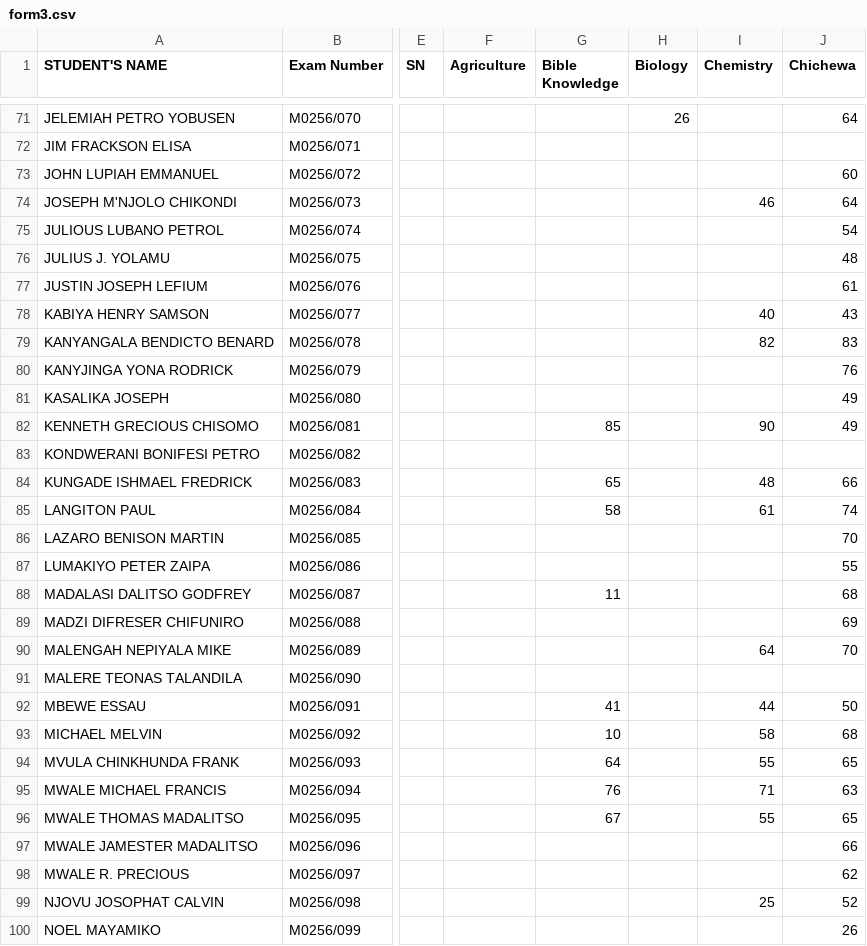
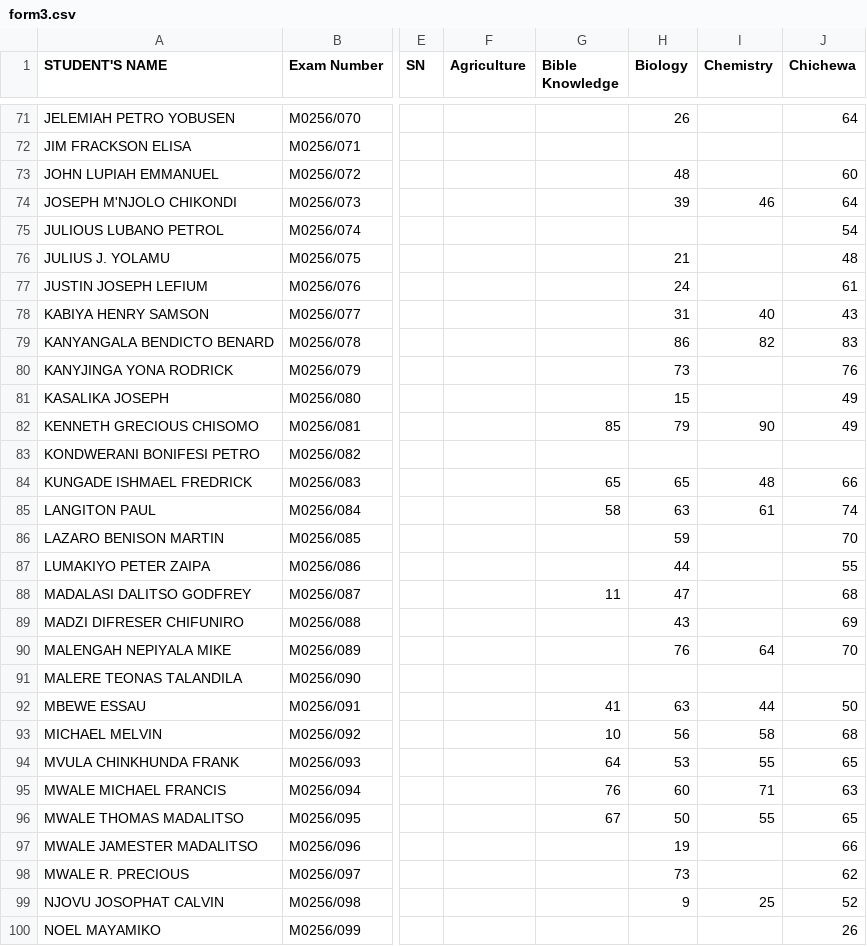
Before and after one commit to enitac/c, a CSV file: form3.csv, drawn as a sheet; only a part is shown, gaps mark what is left out; the diff covers the shown part only; the diff names each change by its address in the sheet, - before the commit and + after, or states it on an @@ line.

Commit message:
Update: form3 - Biology (10/2/2026, 5:04:10 AM)

```diff
--- a/form3.csv
+++ b/form3.csv
-H73 (Biology): (empty)
+H73 (Biology): 48
-H74 (Biology): (empty)
+H74 (Biology): 39
-H76 (Biology): (empty)
+H76 (Biology): 21
-H77 (Biology): (empty)
+H77 (Biology): 24
-H78 (Biology): (empty)
+H78 (Biology): 31
-H79 (Biology): (empty)
+H79 (Biology): 86
-H80 (Biology): (empty)
+H80 (Biology): 73
-H81 (Biology): (empty)
+H81 (Biology): 15
-H82 (Biology): (empty)
+H82 (Biology): 79
-H84 (Biology): (empty)
+H84 (Biology): 65
-H85 (Biology): (empty)
+H85 (Biology): 63
-H86 (Biology): (empty)
+H86 (Biology): 59
-H87 (Biology): (empty)
+H87 (Biology): 44
-H88 (Biology): (empty)
+H88 (Biology): 47
-H89 (Biology): (empty)
+H89 (Biology): 43
-H90 (Biology): (empty)
+H90 (Biology): 76
-H92 (Biology): (empty)
+H92 (Biology): 63
-H93 (Biology): (empty)
+H93 (Biology): 56
-H94 (Biology): (empty)
+H94 (Biology): 53
-H95 (Biology): (empty)
+H95 (Biology): 60
-H96 (Biology): (empty)
+H96 (Biology): 50
-H97 (Biology): (empty)
+H97 (Biology): 19
-H98 (Biology): (empty)
+H98 (Biology): 73
-H99 (Biology): (empty)
+H99 (Biology): 9
```
Also changed, not shown: 5 edited cells elsewhere in this file.
